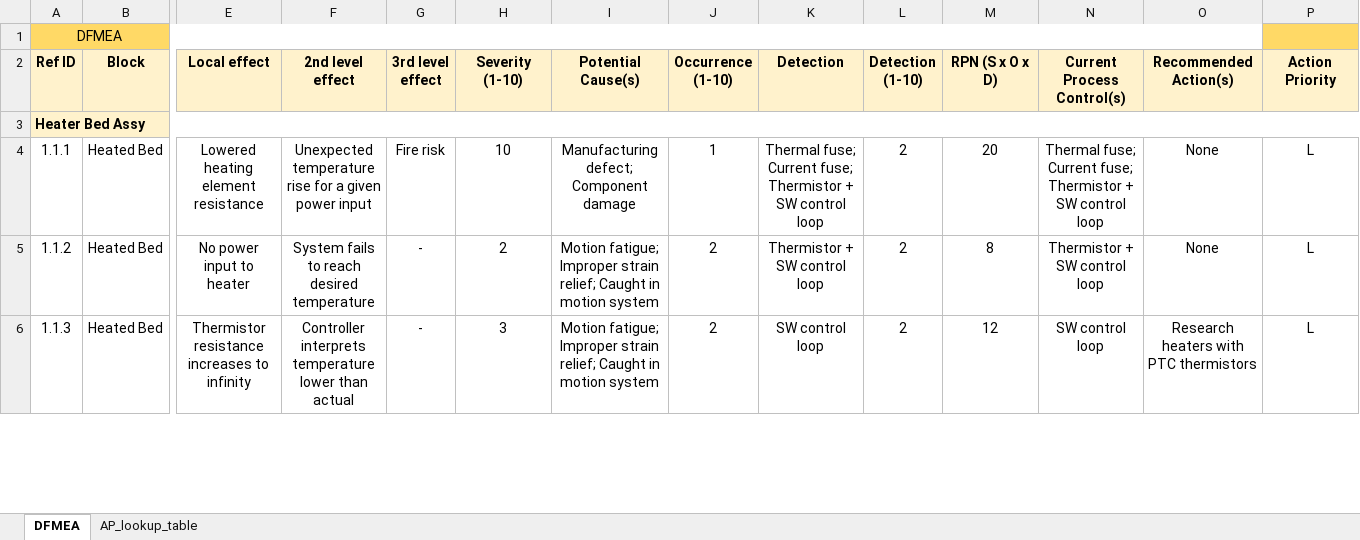
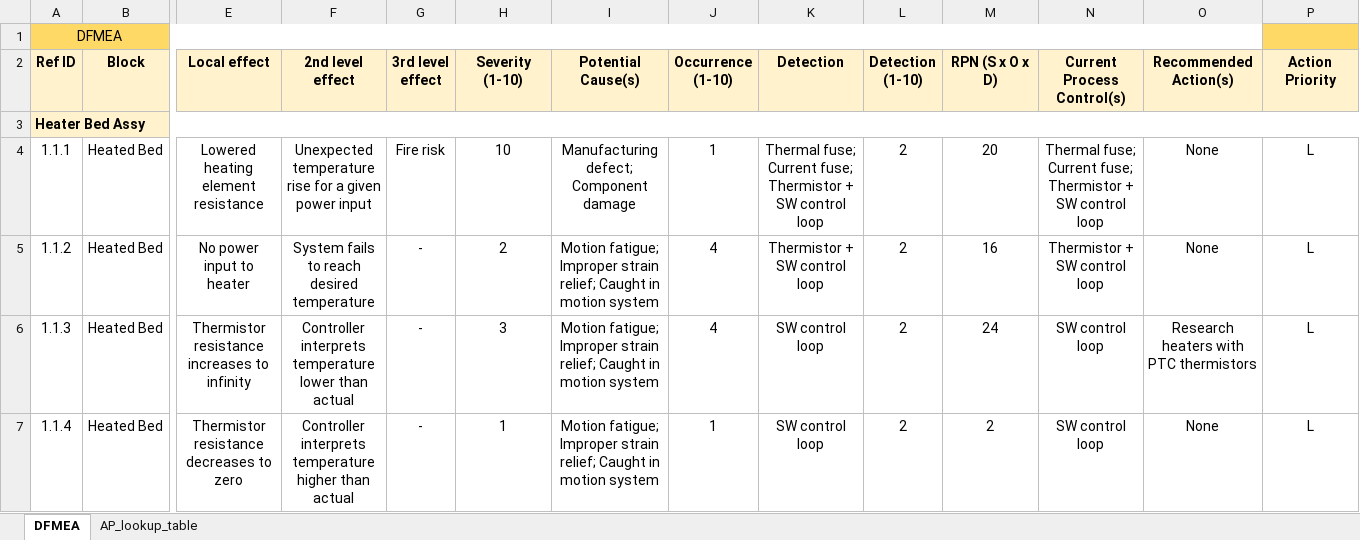
Before and after one commit to jmattingley23/anchor, an Excel workbook: docs/anchor_DFMEA.xlsx, sheet DFMEA, drawn as a sheet; only a part is shown, gaps mark what is left out; values as stored, in another font and other column widths than the file's, no borders; conditional formats not drawn; rows hold the shown columns only; the diff covers the shown part only; the diff names each change by its address in the sheet, - before the commit and + after, or states it on an @@ line.

Commit message:
DFMEA: Finish first draft

```diff
--- a/docs/anchor_DFMEA.xlsx (sheet DFMEA)
+++ b/docs/anchor_DFMEA.xlsx (sheet DFMEA)
-J5:J6 (Occurrence (1-10)): 2
+J5:J6 (Occurrence (1-10)): 4
-M5 (RPN (S x O x D)): 8
+M5 (RPN (S x O x D)): 16
-M6 (RPN (S x O x D)): 12
+M6 (RPN (S x O x D)): 24
+row 7: 1.1.4 | Heated Bed | Thermistor resistance decreases to zero | Controller interprets temperature higher than actual | - | 1 | Motion fatigue; Improper strain relief; Caught in motion system | 1 | SW control loop | 2 | 2 | SW control loop | None | L
```
Also changed, not shown: 16 added rows, 2 removed rows and 44 edited cells elsewhere in this sheet, formulas that keep their value, 4 other files.
